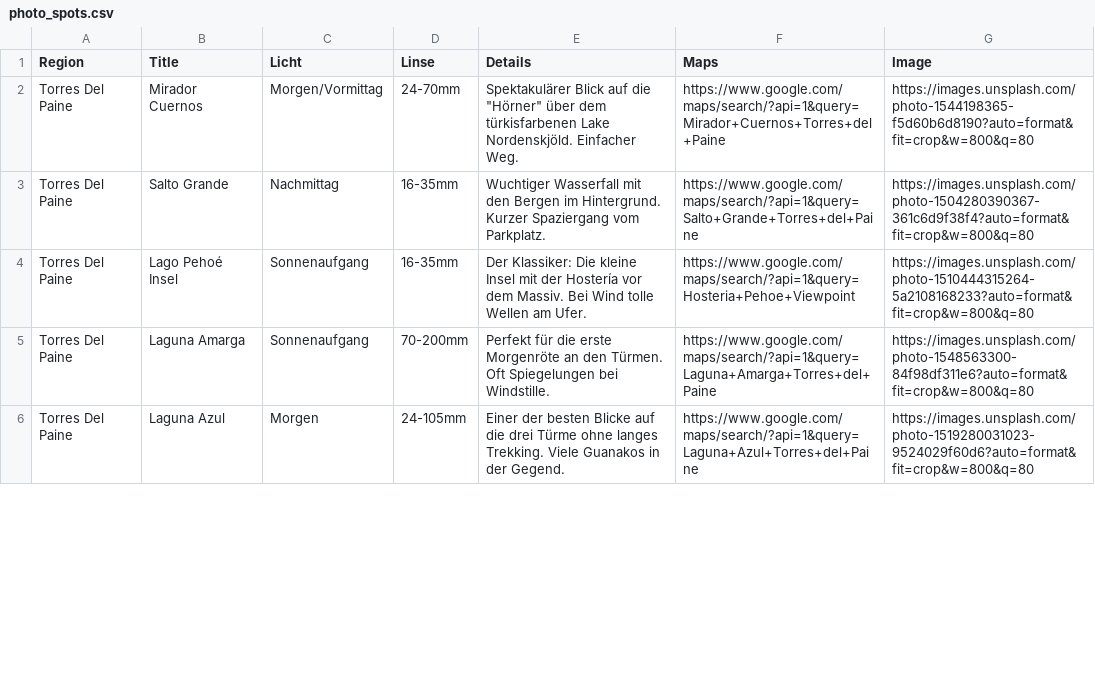
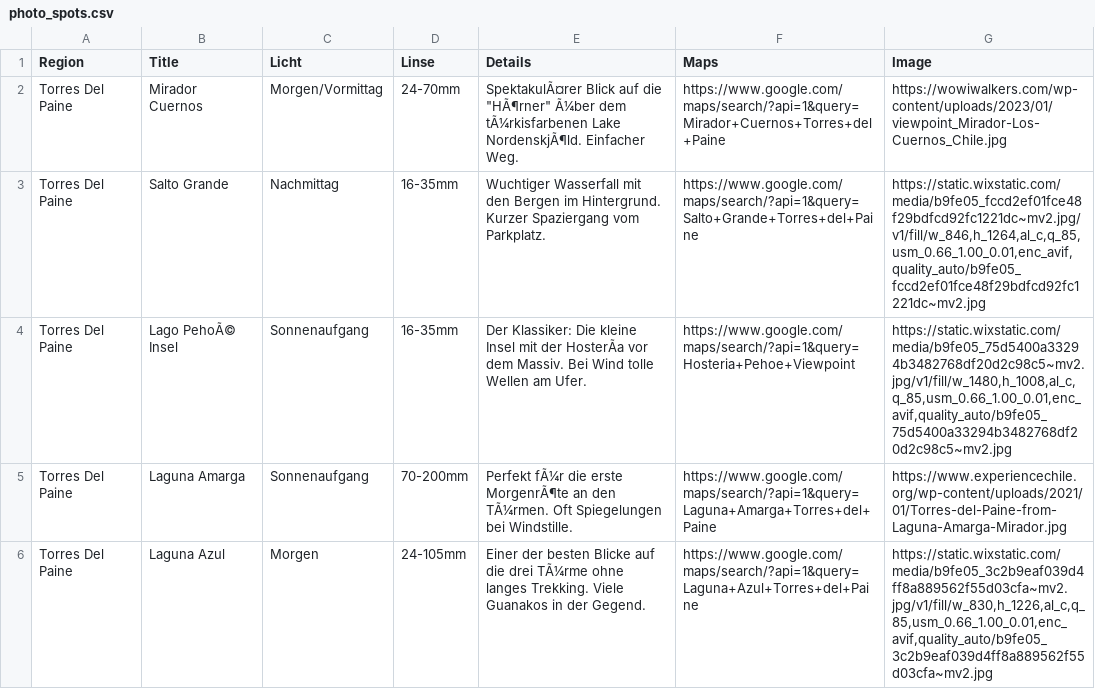
Before and after one commit to tripwaldo/patagonia, a CSV file: photo_spots.csv, drawn as a sheet; only a part is shown; the diff covers the shown part only; the diff names each change by its address in the sheet, - before the commit and + after, or states it on an @@ line.

Commit message:
Add files via upload

```diff
--- a/photo_spots.csv
+++ b/photo_spots.csv
-E2 (Details): Spektakulärer Blick auf die "Hörner" über dem türkisfarbenen Lake Nordenskjöld. Einfacher Weg.
+E2 (Details): SpektakulÃ¤rer Blick auf die "HÃ¶rner" Ã¼ber dem tÃ¼rkisfarbenen Lake NordenskjÃ¶ld. Einfacher Weg.
-G2 (Image): https://images.unsplash.com/photo-1544198365-f5d60b6d8190?auto=format&fit=crop&w=800&q=80
+G2 (Image): https://wowiwalkers.com/wp-content/uploads/2023/01/viewpoint_Mirador-Los-Cuernos_Chile.jpg
-G3 (Image): https://images.unsplash.com/photo-1504280390367-361c6d9f38f4?auto=format&fit=crop&w=800&q=80
+G3 (Image): https://static.wixstatic.com/media/b9fe05_fccd2ef01fce48f29bdfcd92fc1221dc~mv2.jpg/v1/fill/w_846,h_1264,al_c,q_85,usm_0.66_1.00_0.01,enc_avif,quality_auto/b9fe05_fccd2ef01fce48f29bdfcd92fc1221dc~mv2.jpg
-B4 (Title): Lago Pehoé Insel
+B4 (Title): Lago PehoÃ© Insel
-E4 (Details): …mit der Hostería vor dem…
+E4 (Details): …mit der HosterÃa vor dem…
-G4 (Image): https://images.unsplash.com/photo-1510444315264-5a2108168233?auto=format&fit=crop&w=800&q=80
+G4 (Image): https://static.wixstatic.com/media/b9fe05_75d5400a33294b3482768df20d2c98c5~mv2.jpg/v1/fill/w_1480,h_1008,al_c,q_85,usm_0.66_1.00_0.01,enc_avif,quality_auto/b9fe05_75d5400a33294b3482768df20d2c98c5~mv2.jpg
-E5 (Details): Perfekt für die erste Morgenröte an den Türmen. Oft Spiegelungen…
+E5 (Details): Perfekt fÃ¼r die erste MorgenrÃ¶te an den TÃ¼rmen. Oft Spiegelungen…
-G5 (Image): https://images.unsplash.com/photo-1548563300-84f98df311e6?auto=format&fit=crop&w=800&q=80
+G5 (Image): https://www.experiencechile.org/wp-content/uploads/2021/01/Torres-del-Paine-from-Laguna-Amarga-Mirador.jpg
-E6 (Details): …die drei Türme ohne langes…
+E6 (Details): …die drei TÃ¼rme ohne langes…
-G6 (Image): https://images.unsplash.com/photo-1519280031023-9524029f60d6?auto=format&fit=crop&w=800&q=80
+G6 (Image): https://static.wixstatic.com/media/b9fe05_3c2b9eaf039d4ff8a889562f55d03cfa~mv2.jpg/v1/fill/w_830,h_1226,al_c,q_85,usm_0.66_1.00_0.01,enc_avif,quality_auto/b9fe05_3c2b9eaf039d4ff8a889562f55d03cfa~mv2.jpg
```
Also changed, not shown: 1 added row and 5 edited cells elsewhere in this file.
